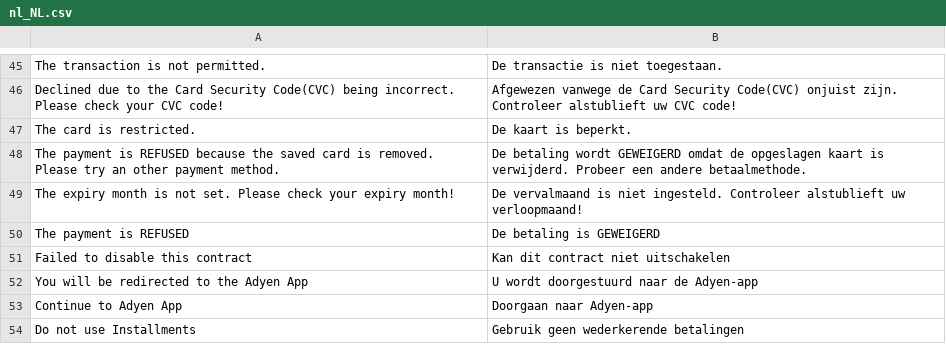
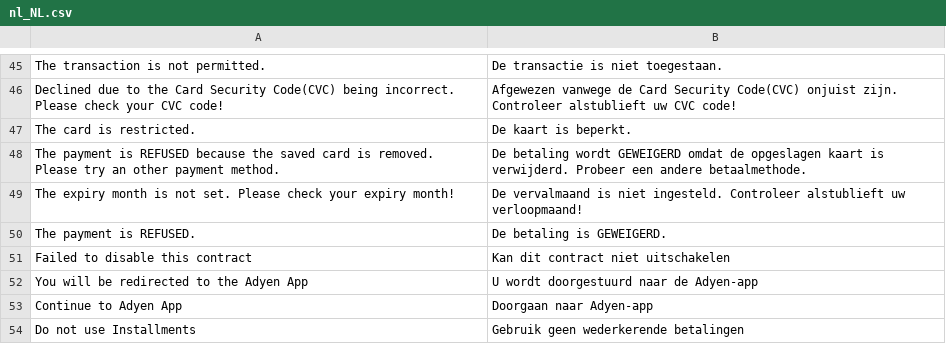
Before and after one commit to Adyen/adyen-magento2, a CSV file: i18n/nl_NL.csv, drawn as a sheet; only a part is shown, gaps mark what is left out.

```diff
--- a/i18n/nl_NL.csv
+++ b/i18n/nl_NL.csv
@@ -49,3 +49,3 @@
 "The expiry month is not set. Please check your expiry month!","De vervalmaand is niet ingesteld. Controleer alstublieft uw verloopmaand!"
-"The payment is REFUSED","De betaling is GEWEIGERD"
+"The payment is REFUSED.","De betaling is GEWEIGERD."
 "Failed to disable this contract","Kan dit contract niet uitschakelen"
```
Also changed, not shown: i18n/en_US.csv.
